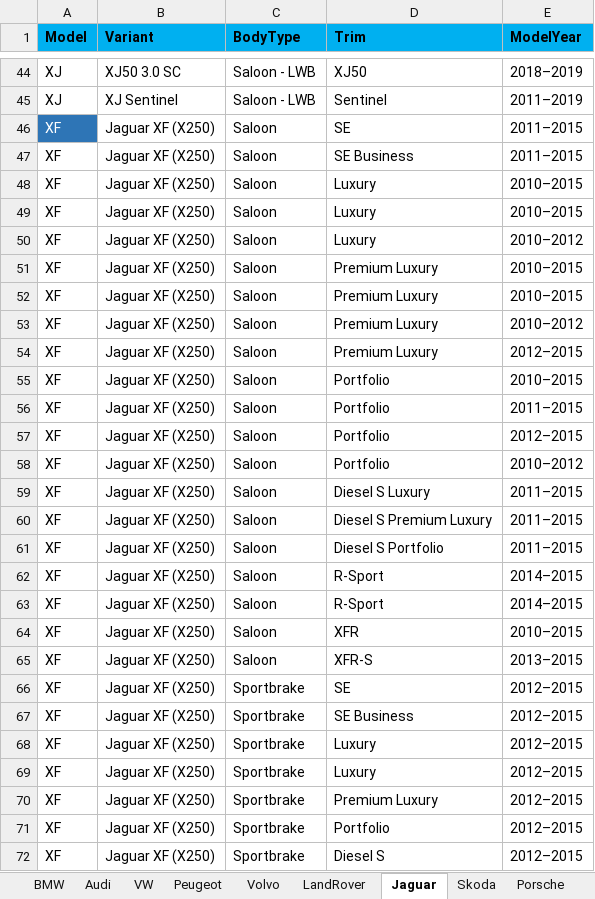
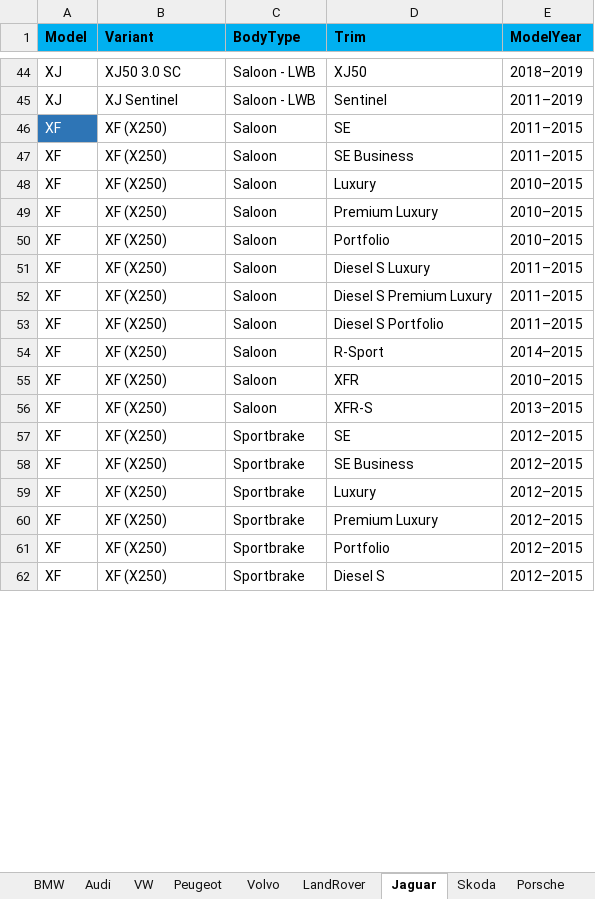
Before and after one commit to AjanWeer/carparts-api, an Excel workbook: vehicles.xlsx, sheet Jaguar, drawn as a sheet; only a part is shown, gaps mark what is left out; values as stored, in another font and other column widths than the file's, no borders; removed rows and columns are numbered as before the commit, all else as after; the diff covers the shown part only; the diff names each change by its address in the sheet, - before the commit and + after, or states it on an @@ line.

```diff
--- a/vehicles.xlsx (sheet Jaguar)
+++ b/vehicles.xlsx (sheet Jaguar)
-B46:B48 (Variant): Jaguar XF (X250)
+B46:B48 (Variant): XF (X250)
-row 49: XF | Jaguar XF (X250) | Saloon | Luxury | 2010–2015
-row 50: XF | Jaguar XF (X250) | Saloon | Luxury | 2010–2012
-B49 (Variant): Jaguar XF (X250)
+B49 (Variant): XF (X250)
-row 52: XF | Jaguar XF (X250) | Saloon | Premium Luxury | 2010–2015
-row 53: XF | Jaguar XF (X250) | Saloon | Premium Luxury | 2010–2012
-row 54: XF | Jaguar XF (X250) | Saloon | Premium Luxury | 2012–2015
-B50 (Variant): Jaguar XF (X250)
+B50 (Variant): XF (X250)
-row 56: XF | Jaguar XF (X250) | Saloon | Portfolio | 2011–2015
-row 57: XF | Jaguar XF (X250) | Saloon | Portfolio | 2012–2015
-row 58: XF | Jaguar XF (X250) | Saloon | Portfolio | 2010–2012
-B51:B54 (Variant): Jaguar XF (X250)
+B51:B54 (Variant): XF (X250)
-row 63: XF | Jaguar XF (X250) | Saloon | R-Sport | 2014–2015
-B55:B59 (Variant): Jaguar XF (X250)
+B55:B59 (Variant): XF (X250)
-row 69: XF | Jaguar XF (X250) | Sportbrake | Luxury | 2012–2015
-B60:B62 (Variant): Jaguar XF (X250)
+B60:B62 (Variant): XF (X250)
```
Also changed, not shown: 30 removed rows and 128 edited cells elsewhere in this sheet, sheet Peugeot, sheet Skoda, sheet Audi, sheet VW, sheet BMW, sheet Volvo, 5 more sheets, 2 other files.
